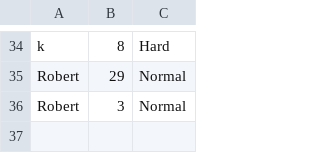
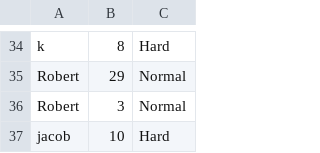
Before and after one commit to robskaar/Snake, a CSV file: out/production/Snake/Resources/CSV/HighScores.csv, drawn as a sheet; only a part is shown, gaps mark what is left out.

```diff
--- a/out/production/Snake/Resources/CSV/HighScores.csv
+++ b/out/production/Snake/Resources/CSV/HighScores.csv
@@ -36 +36,2 @@ Robert,29,Normal
 Robert,3,Normal
+jacob,10,Hard
```
Also changed, not shown: src/Resources/CSV/HighScores.csv, 2 other files.
